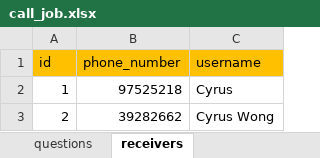
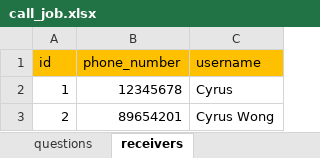
Before and after one commit to wongcyrus/callouts, an Excel workbook: contract_flow/call_job.xlsx, sheet receivers, drawn as a sheet; values as stored, in another font and other column widths than the file's, no borders; the diff names each change by its address in the sheet, - before the commit and + after, or states it on an @@ line.

```diff
--- a/contract_flow/call_job.xlsx (sheet receivers)
+++ b/contract_flow/call_job.xlsx (sheet receivers)
-B2 (phone_number): 97525218
+B2 (phone_number): 12345678
-B3 (phone_number): 39282662
+B3 (phone_number): 89654201
```
Also changed, not shown: sheet configures, 1 other file.
